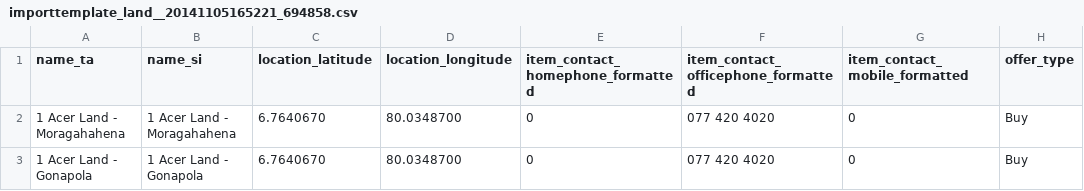
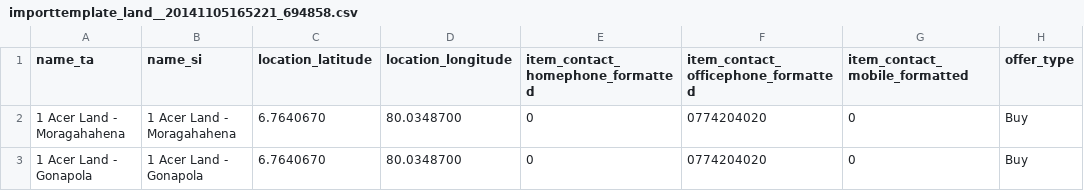
Before and after one commit to lamudi-gmbh/demo-csv-upload-api, a CSV file: data/csv/update/importtemplate_land__20141105165221_694858.csv, drawn as a sheet; only a part is shown; the diff names each change by its address in the sheet, - before the commit and + after, or states it on an @@ line.

Commit message:
new csv file for lk

```diff
--- a/data/csv/update/importtemplate_land__20141105165221_694858.csv
+++ b/data/csv/update/importtemplate_land__20141105165221_694858.csv
-F2:F3: 077 420 4020
+F2:F3: 0774204020
```
